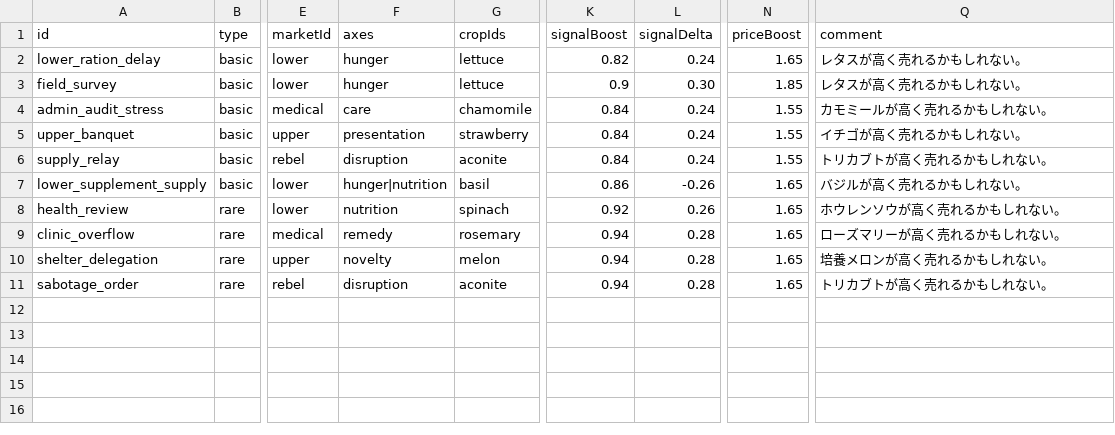
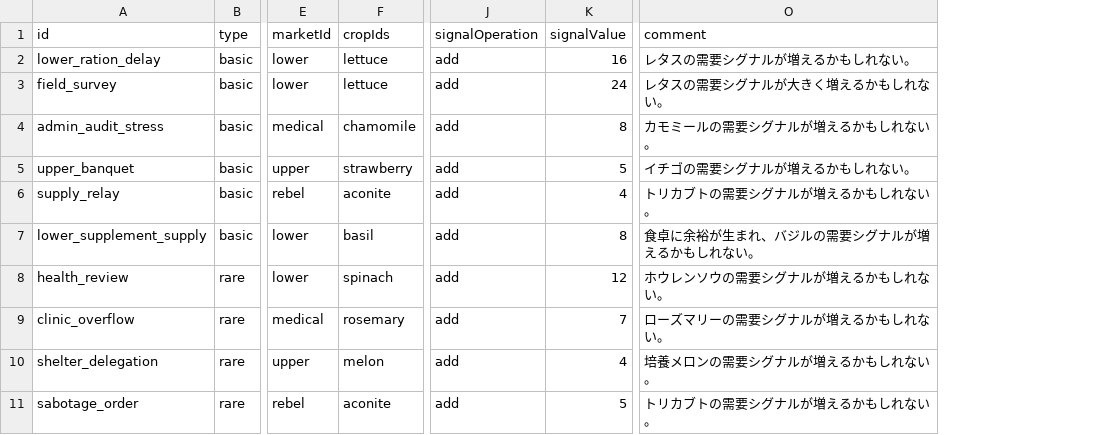
Before and after one commit to ziroz-tech/UnderGreen-who-owns-the-seeds-, a CSV file: data/schedule_rumors.csv, drawn as a sheet; only a part is shown, gaps mark what is left out; removed rows and columns are numbered as before the commit, all else as after; the diff names each change by its address in the sheet, - before the commit and + after, or states it on an @@ line.

```diff
--- a/data/schedule_rumors.csv
+++ b/data/schedule_rumors.csv
-column F (axes), rows 2-11: hunger | hunger | care | presentation | disruption | hunger|nutrition | nutrition | remedy | novelty | disruption
-column K (signalBoost), rows 2-11: 0.82 | 0.9 | 0.84 | 0.84 | 0.84 | 0.86 | 0.92 | 0.94 | 0.94 | 0.94
-column L (signalDelta), rows 2-11: 0.24 | 0.30 | 0.24 | 0.24 | 0.24 | -0.26 | 0.26 | 0.28 | 0.28 | 0.28
+column J (signalOperation), rows 2-11: all add
+column K (signalValue), rows 2-11: 16 | 24 | 8 | 5 | 4 | 8 | 12 | 7 | 4 | 5
-column N (priceBoost), rows 2-11: 1.65 | 1.85 | 1.55 | 1.55 | 1.55 | 1.65 | 1.65 | 1.65 | 1.65 | 1.65
-O2 (comment): レタスが高く売れるかもしれない。
+O2 (comment): レタスの需要シグナルが増えるかもしれない。
-O3 (comment): レタスが高く売れるかもしれない。
+O3 (comment): レタスの需要シグナルが大きく増えるかもしれない。
-O4 (comment): カモミールが高く売れるかもしれない。
+O4 (comment): カモミールの需要シグナルが増えるかもしれない。
-O5 (comment): イチゴが高く売れるかもしれない。
+O5 (comment): イチゴの需要シグナルが増えるかもしれない。
-O6 (comment): トリカブトが高く売れるかもしれない。
+O6 (comment): トリカブトの需要シグナルが増えるかもしれない。
-O7 (comment): バジルが高く売れるかもしれない。
+O7 (comment): 食卓に余裕が生まれ、バジルの需要シグナルが増えるかもしれない。
-O8 (comment): ホウレンソウが高く売れるかもしれない。
+O8 (comment): ホウレンソウの需要シグナルが増えるかもしれない。
-O9 (comment): ローズマリーが高く売れるかもしれない。
+O9 (comment): ローズマリーの需要シグナルが増えるかもしれない。
-O10 (comment): 培養メロンが高く売れるかもしれない。
+O10 (comment): 培養メロンの需要シグナルが増えるかもしれない。
-O11 (comment): トリカブトが高く売れるかもしれない。
+O11 (comment): トリカブトの需要シグナルが増えるかもしれない。
```
Also changed, not shown: data/events.csv, 5 other files.
